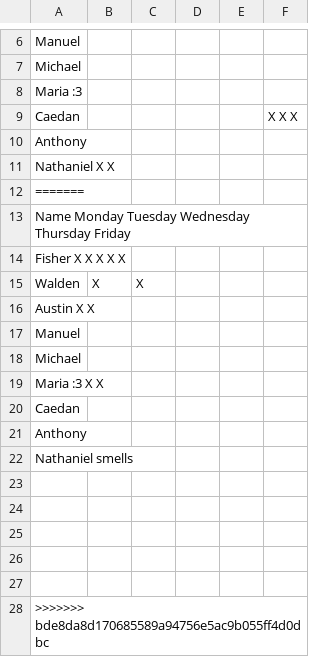
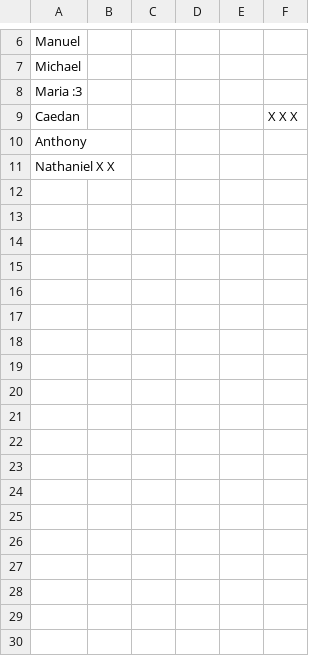
Before and after one commit to kk1113346/attendance, a CSV file: Book 2(Sheet1).csv, drawn as a sheet; only a part is shown, gaps mark what is left out; the diff names each change by its address in the sheet, - before the commit and + after, or states it on an @@ line.

Commit message:
Update Book 2(Sheet1).csv

```diff
--- a/Book 2(Sheet1).csv
+++ b/Book 2(Sheet1).csv
-row 12: =======
-row 13: Name Monday Tuesday Wednesday Thursday Friday
-row 14: Fisher X X X X X
-row 15: Walden | X | X
-row 16: Austin X X
-row 17: Manuel
-row 18: Michael
-row 19: Maria :3 X X
-row 20: Caedan
-row 21: Anthony
-row 22: Nathaniel smells
-row 23: (empty)
-row 24: (empty)
-row 25: (empty)
-row 26: (empty)
-row 27: (empty)
-row 28: >>>>>>> bde8da8d170685589a94756e5ac9b055ff4d0dbc
```
